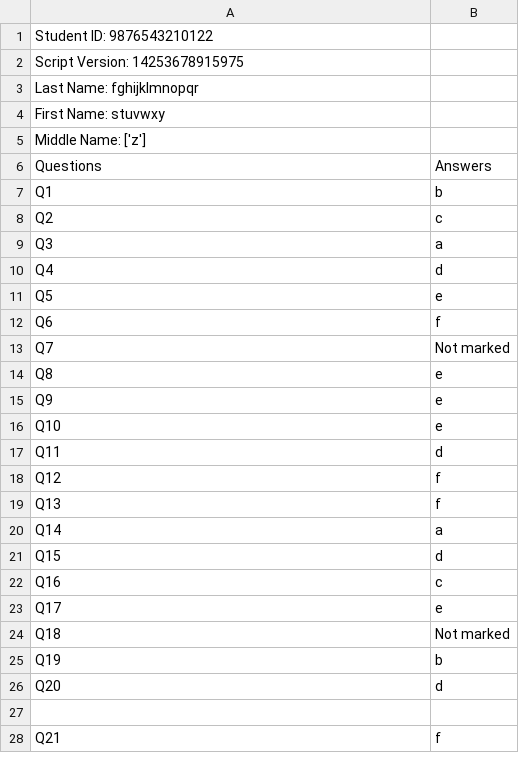
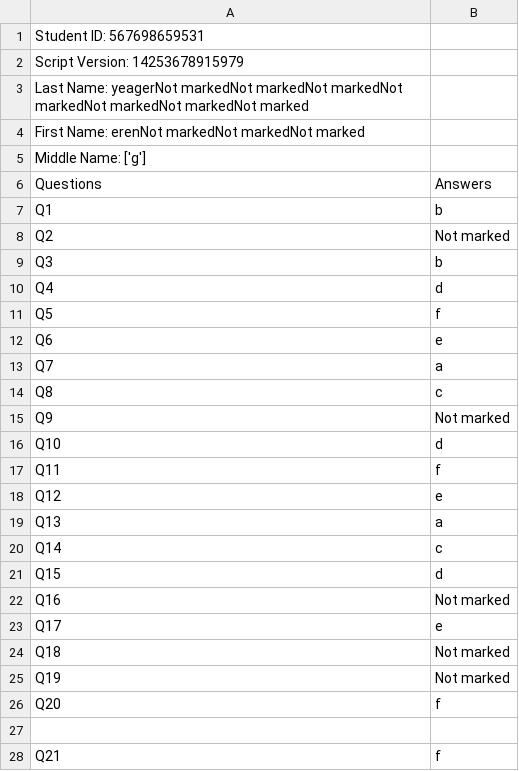
Before and after one commit to arunkrishnak/OMR_Checker, a CSV file: OMR Response Reader/9876543210122_records.csv, drawn as a sheet; only a part is shown; the diff covers the shown part only.

Commit message:
Update 9876543210122_records.csv

```diff
--- a/OMR Response Reader/9876543210122_records.csv
+++ b/OMR Response Reader/9876543210122_records.csv
@@ -1,27 +1,27 @@
-Student ID: 9876543210122
-Script Version: 14253678915975
-Last Name: fghijklmnopqr
-First Name: stuvwxy
-Middle Name: ['z']
+Student ID: 567698659531
+Script Version: 14253678915979
+Last Name: yeagerNot markedNot markedNot markedNot markedNot markedNot markedNot marked
+First Name: erenNot markedNot markedNot marked
+Middle Name: ['g']
 Questions,Answers
 Q1,b
-Q2,c
-Q3,a
+Q2,Not marked
+Q3,b
 Q4,d
-Q5,e
-Q6,f
-Q7,Not marked
-Q8,e
-Q9,e
-Q10,e
-Q11,d
-Q12,f
-Q13,f
-Q14,a
+Q5,f
+Q6,e
+Q7,a
+Q8,c
+Q9,Not marked
+Q10,d
+Q11,f
+Q12,e
+Q13,a
+Q14,c
 Q15,d
-Q16,c
+Q16,Not marked
 Q17,e
 Q18,Not marked
-Q19,b
-Q20,d
+Q19,Not marked
+Q20,f
 
```
Also changed, not shown: 70 edited cells elsewhere in this file.
